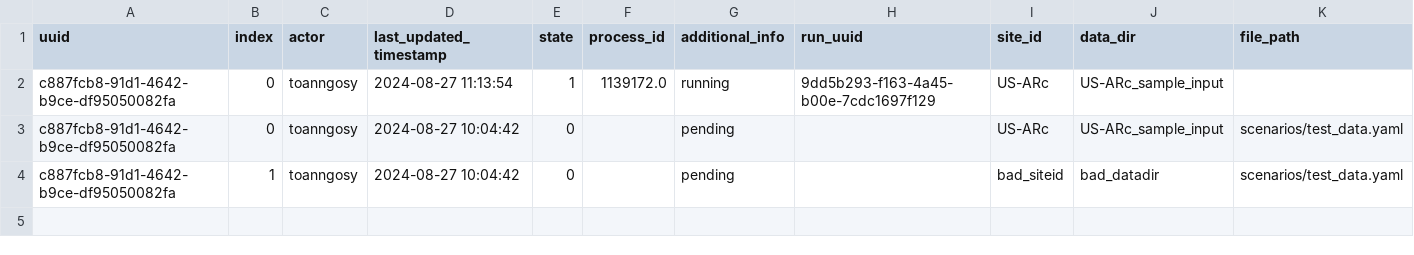
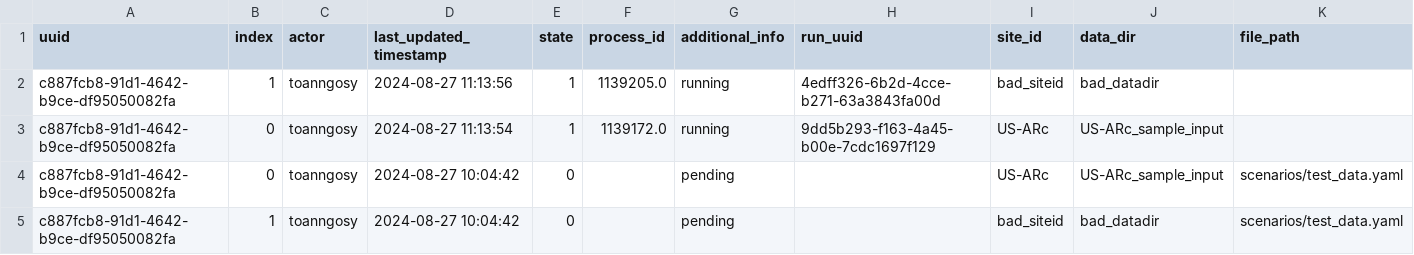
Before and after one commit to toanngosy/test_workflow, a CSV file: report/server/rocky/log.csv, drawn as a sheet; the diff names each change by its address in the sheet, - before the commit and + after, or states it on an @@ line.

Commit message:
switch to running for run uuid c887fcb8-91d1-4642-b9ce-df95050082fa-1 at rocky

```diff
--- a/report/server/rocky/log.csv
+++ b/report/server/rocky/log.csv
+row 2: c887fcb8-91d1-4642-b9ce-df95050082fa | 1 | toanngosy | 2024-08-27 11:13:56 | 1 | 1139205.0 | running | 4edff326-6b2d-4cce-b271-63a3843fa00d | bad_siteid | bad_datadir
```
